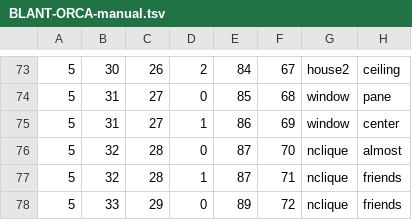
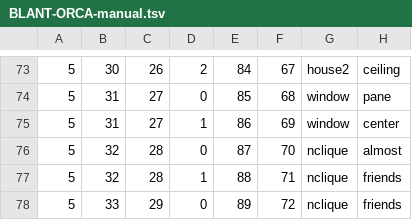
Before and after one commit to waynebhayes/BLANT, a TSV file: orca_jesse_blant_table/BLANT-ORCA-manual.tsv, drawn as a sheet; only a part is shown, gaps mark what is left out; the diff names each change by its address in the sheet, - before the commit and + after, or states it on an @@ line.

Commit message:
corrected one row of BLANT-ORCA-mapping

```diff
--- a/orca_jesse_blant_table/BLANT-ORCA-manual.tsv
+++ b/orca_jesse_blant_table/BLANT-ORCA-manual.tsv
-E77: 87
+E77: 88
```
